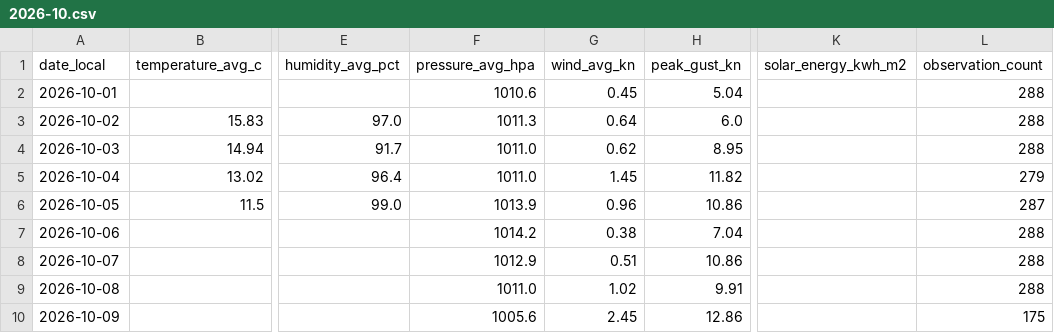
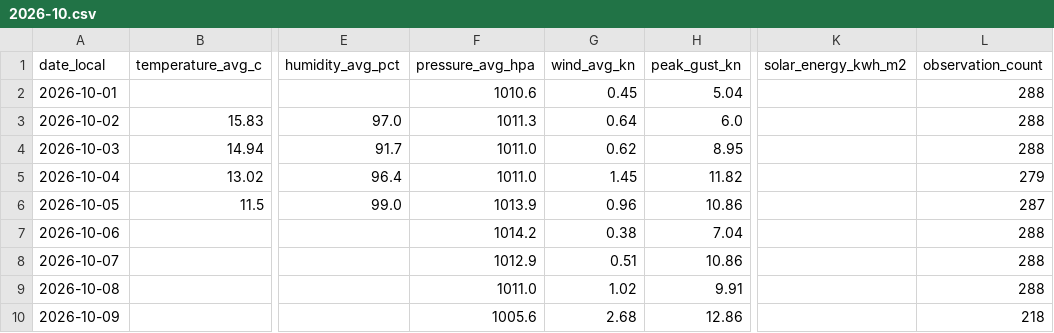
Before and after one commit to TrentinP/brambley-weather, a CSV file: data/daily/2026-10.csv, drawn as a sheet; only a part is shown, gaps mark what is left out; the diff names each change by its address in the sheet, - before the commit and + after, or states it on an @@ line.

```diff
--- a/data/daily/2026-10.csv
+++ b/data/daily/2026-10.csv
-G10 (wind_avg_kn): 2.45
+G10 (wind_avg_kn): 2.68
-L10 (observation_count): 175
+L10 (observation_count): 218
```
Also changed, not shown: data/observations/2026-10.csv, 2 other files.
